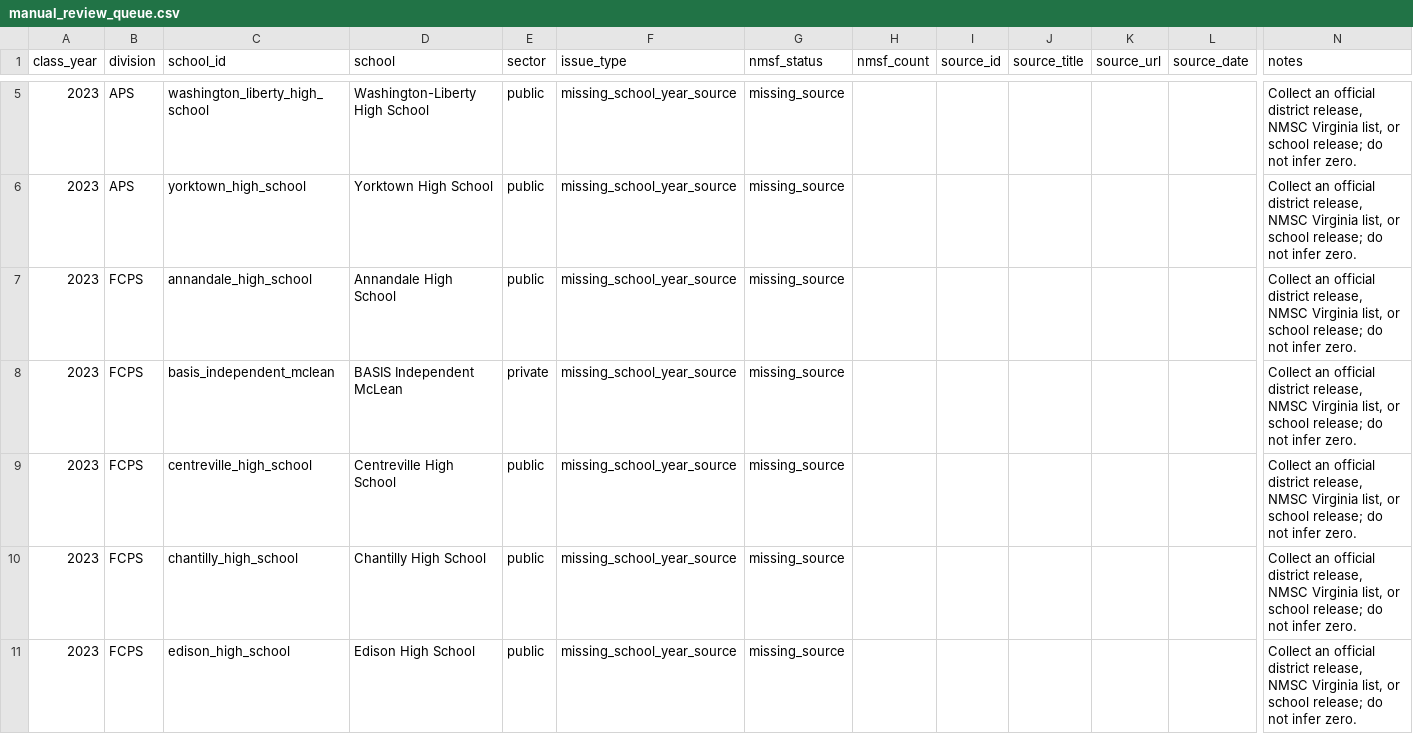
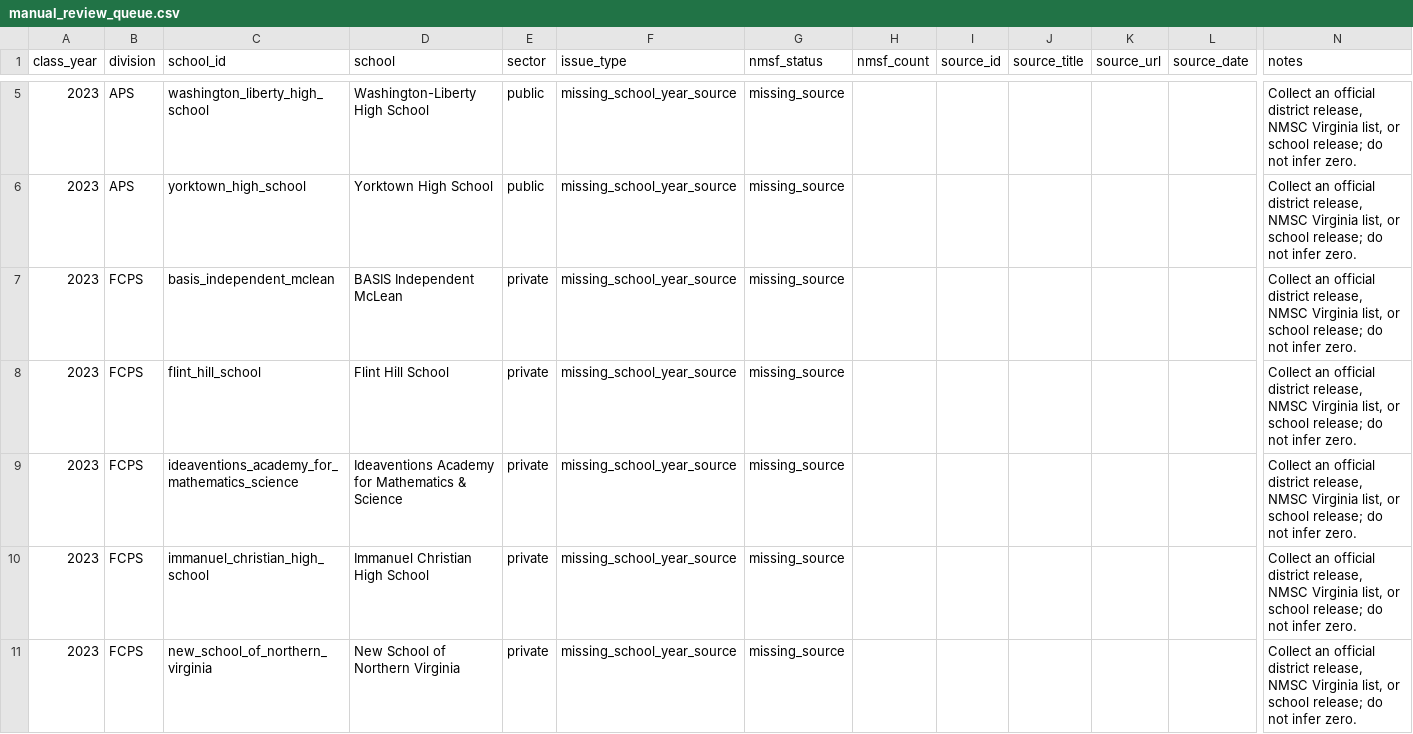
Before and after one commit to vanshkumar/tj-psat-analysis, a CSV file: reports/data_quality/manual_review_queue.csv, drawn as a sheet; only a part is shown, gaps mark what is left out; the shorter side is filled out with more unchanged rows; rows hold the shown columns only; the diff covers the shown part only; the diff names each change by its address in the sheet, - before the commit and + after, or states it on an @@ line.

Commit message:
Add FCPS 2023 NMSF source

```diff
--- a/reports/data_quality/manual_review_queue.csv
+++ b/reports/data_quality/manual_review_queue.csv
-row 7: 2023 | FCPS | annandale_high_school | Annandale High School | public | missing_school_year_source | missing_source |  |  |  |  |  | Collect an official district release, NMSC Virginia list, or school release; do not infer zero.
-row 9: 2023 | FCPS | centreville_high_school | Centreville High School | public | missing_school_year_source | missing_source |  |  |  |  |  | Collect an official district release, NMSC Virginia list, or school release; do not infer zero.
-row 10: 2023 | FCPS | chantilly_high_school | Chantilly High School | public | missing_school_year_source | missing_source |  |  |  |  |  | Collect an official district release, NMSC Virginia list, or school release; do not infer zero.
-row 11: 2023 | FCPS | edison_high_school | Edison High School | public | missing_school_year_source | missing_source |  |  |  |  |  | Collect an official district release, NMSC Virginia list, or school release; do not infer zero.
```
Also changed, not shown: 21 removed rows elsewhere in this file, 12 other files.
